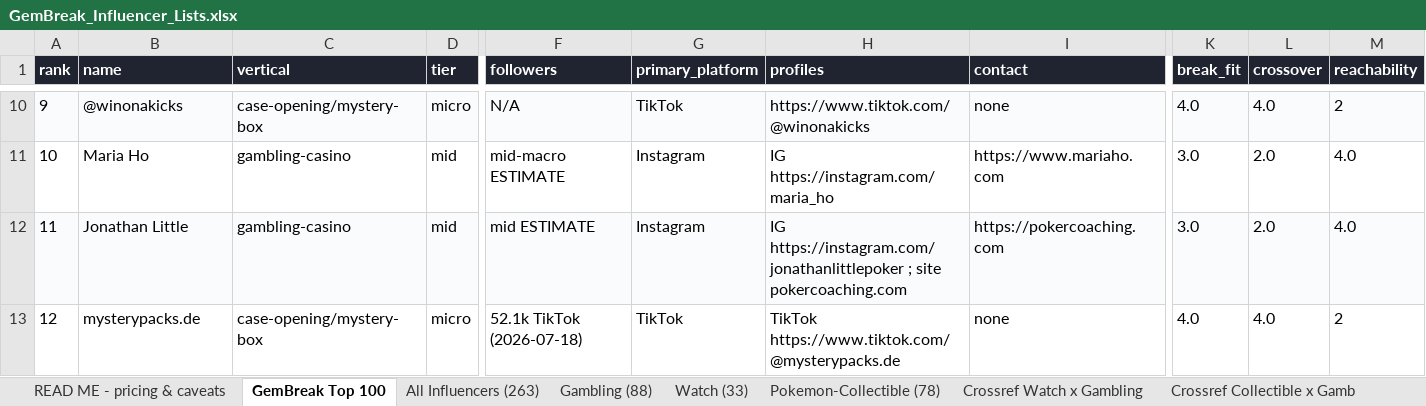
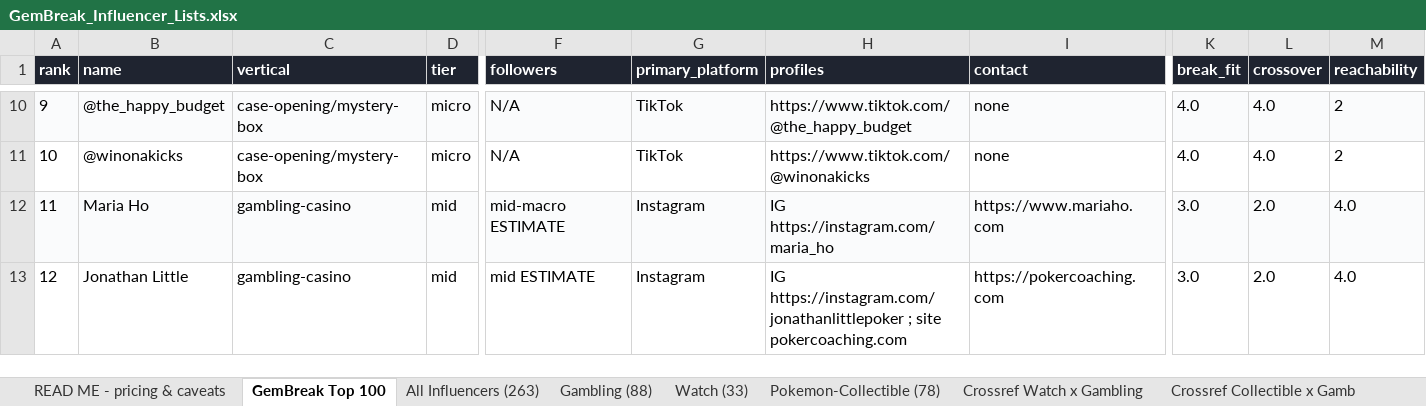
Before and after one commit to AveryArtlife/art-discovery-agent, an Excel workbook: research/GemBreak_Influencer_Lists.xlsx, sheet GemBreak Top 100, drawn as a sheet; only a part is shown, gaps mark what is left out; values as stored, in another font and other column widths than the file's, no borders; the diff covers the shown part only; the diff names each change by its address in the sheet, - before the commit and + after, or states it on an @@ line.

```diff
--- a/research/GemBreak_Influencer_Lists.xlsx (sheet GemBreak Top 100)
+++ b/research/GemBreak_Influencer_Lists.xlsx (sheet GemBreak Top 100)
-B10 (name): @winonakicks
+B10 (name): @the_happy_budget
-H10 (profiles): https://www.tiktok.com/@winonakicks
+H10 (profiles): https://www.tiktok.com/@the_happy_budget
-B11 (name): Maria Ho
+B11 (name): @winonakicks
-C11 (vertical): gambling-casino
+C11 (vertical): case-opening/mystery-box
-D11 (tier): mid
+D11 (tier): micro
-F11 (followers): mid-macro ESTIMATE
+F11 (followers): N/A
-G11 (primary_platform): Instagram
+G11 (primary_platform): TikTok
-H11 (profiles): IG https://instagram.com/maria_ho
+H11 (profiles): https://www.tiktok.com/@winonakicks
-I11 (contact): https://www.mariaho.com
+I11 (contact): none
-K11 (break_fit): 3.0
+K11 (break_fit): 4.0
-L11 (crossover): 2.0
+L11 (crossover): 4.0
-M11 (reachability): 4.0
+M11 (reachability): 2
-B12 (name): Jonathan Little
+B12 (name): Maria Ho
-F12 (followers): mid ESTIMATE
+F12 (followers): mid-macro ESTIMATE
-H12 (profiles): IG https://instagram.com/jonathanlittlepoker ; site pokercoaching.com
+H12 (profiles): IG https://instagram.com/maria_ho
-I12 (contact): https://pokercoaching.com
+I12 (contact): https://www.mariaho.com
-B13 (name): mysterypacks.de
+B13 (name): Jonathan Little
-C13 (vertical): case-opening/mystery-box
+C13 (vertical): gambling-casino
-D13 (tier): micro
+D13 (tier): mid
-F13 (followers): 52.1k TikTok (2026-07-18)
+F13 (followers): mid ESTIMATE
-G13 (primary_platform): TikTok
+G13 (primary_platform): Instagram
-H13 (profiles): TikTok https://www.tiktok.com/@mysterypacks.de
+H13 (profiles): IG https://instagram.com/jonathanlittlepoker ; site pokercoaching.com
-I13 (contact): none
+I13 (contact): https://pokercoaching.com
-K13 (break_fit): 4.0
+K13 (break_fit): 3.0
-L13 (crossover): 4.0
+L13 (crossover): 2.0
-M13 (reachability): 2
+M13 (reachability): 4.0
```
Also changed, not shown: 450 edited cells elsewhere in this sheet, sheet All Influencers (263), sheet Gambling (88), sheet Watch (33), sheet Pokemon-Collectible (78), 9 other files.
